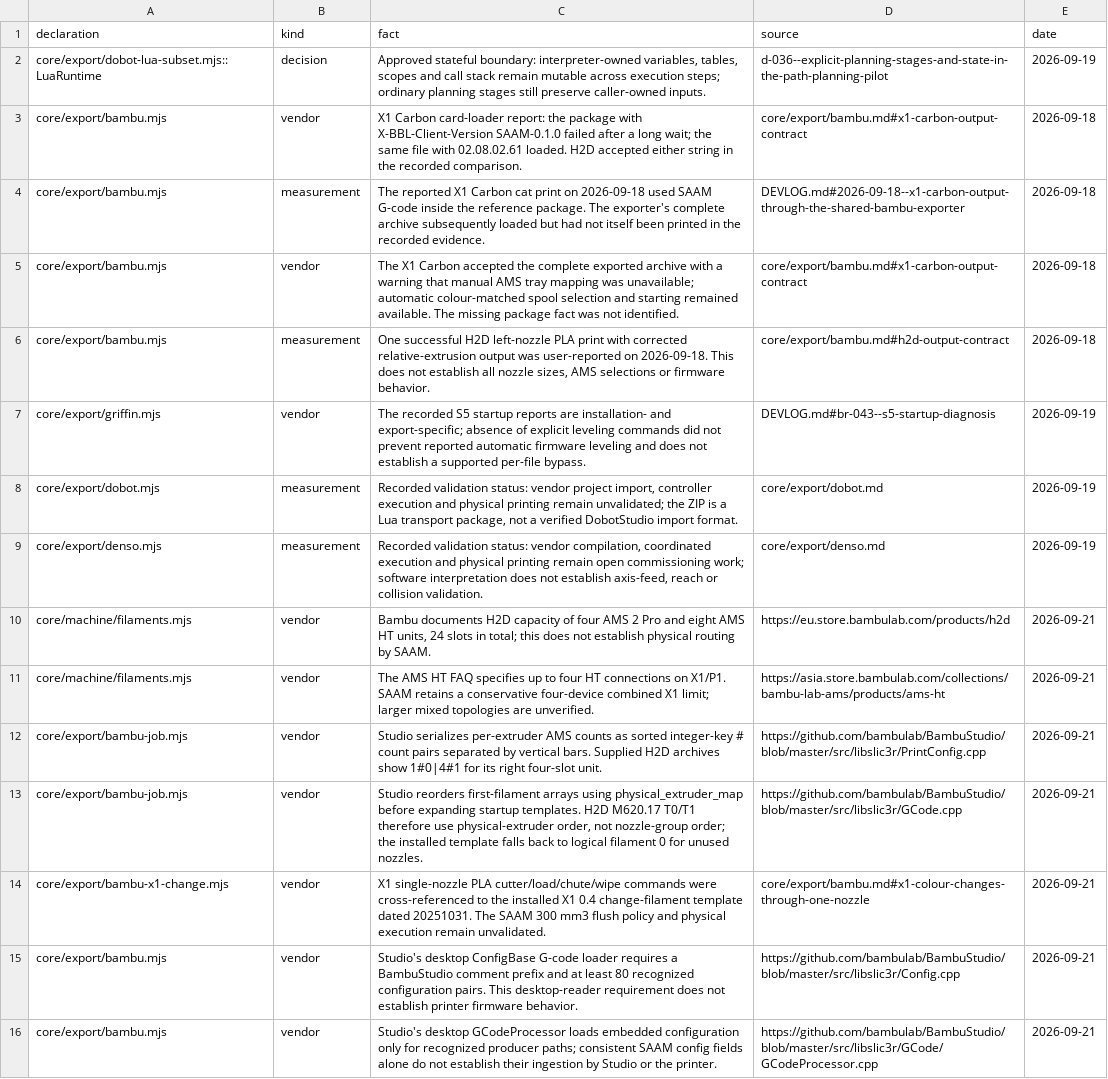
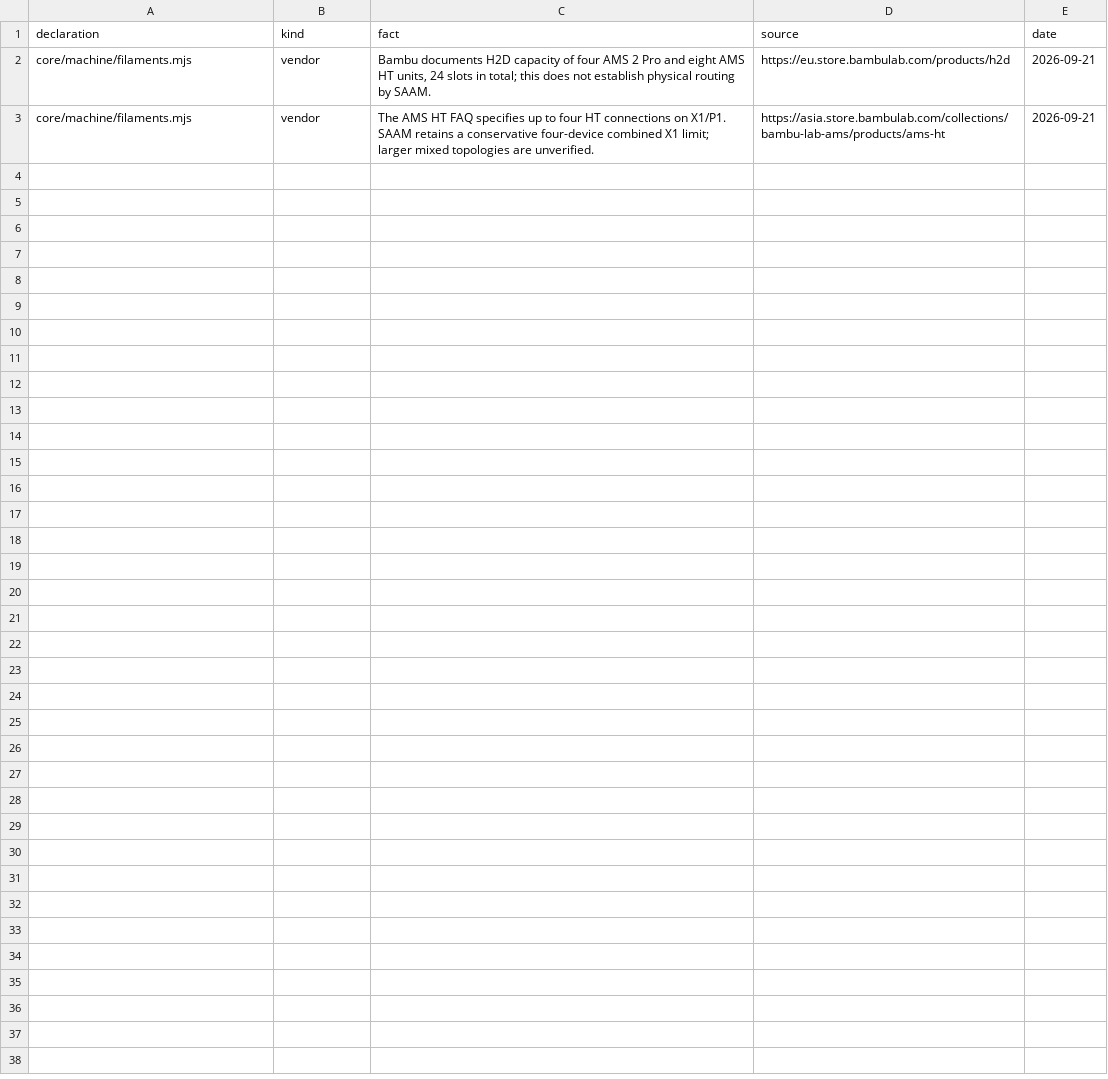
Before and after one commit to Struder-AI/SAAM, a TSV file: dev-map/facts.tsv, drawn as a sheet; the diff names each change by its address in the sheet, - before the commit and + after, or states it on an @@ line.

```diff
--- a/dev-map/facts.tsv
+++ b/dev-map/facts.tsv
-row 2: core/export/dobot-lua-subset.mjs::LuaRuntime | decision | Approved stateful boundary: interpreter-owned variables, tables, scopes and call stack remain mutable across execution steps; ordinary planning stages still preserve caller-owned inputs. | d-036--explicit-planning-stages-and-state-in-the-path-planning-pilot | 2026-09-19
-row 3: core/export/bambu.mjs | vendor | X1 Carbon card-loader report: the package with X-BBL-Client-Version SAAM-0.1.0 failed after a long wait; the same file with 02.08.02.61 loaded. H2D accepted either string in the recorded comparison. | core/export/bambu.md#x1-carbon-output-contract | 2026-09-18
-row 4: core/export/bambu.mjs | measurement | The reported X1 Carbon cat print on 2026-09-18 used SAAM G-code inside the reference package. The exporter's complete archive subsequently loaded but had not itself been printed in the recorded evidence. | DEVLOG.md#2026-09-18--x1-carbon-output-through-the-shared-bambu-exporter | 2026-09-18
-row 5: core/export/bambu.mjs | vendor | The X1 Carbon accepted the complete exported archive with a warning that manual AMS tray mapping was unavailable; automatic colour-matched spool selection and starting remained available. The missing package fact was not identified. | core/export/bambu.md#x1-carbon-output-contract | 2026-09-18
-row 6: core/export/bambu.mjs | measurement | One successful H2D left-nozzle PLA print with corrected relative-extrusion output was user-reported on 2026-09-18. This does not establish all nozzle sizes, AMS selections or firmware behavior. | core/export/bambu.md#h2d-output-contract | 2026-09-18
-row 7: core/export/griffin.mjs | vendor | The recorded S5 startup reports are installation- and export-specific; absence of explicit leveling commands did not prevent reported automatic firmware leveling and does not establish a supported per-file bypass. | DEVLOG.md#br-043--s5-startup-diagnosis | 2026-09-19
-row 8: core/export/dobot.mjs | measurement | Recorded validation status: vendor project import, controller execution and physical printing remain unvalidated; the ZIP is a Lua transport package, not a verified DobotStudio import format. | core/export/dobot.md | 2026-09-19
-row 9: core/export/denso.mjs | measurement | Recorded validation status: vendor compilation, coordinated execution and physical printing remain open commissioning work; software interpretation does not establish axis-feed, reach or collision validation. | core/export/denso.md | 2026-09-19
-row 12: core/export/bambu-job.mjs | vendor | Studio serializes per-extruder AMS counts as sorted integer-key # count pairs separated by vertical bars. Supplied H2D archives show 1#0|4#1 for its right four-slot unit. | https://github.com/bambulab/BambuStudio/blob/master/src/libslic3r/PrintConfig.cpp | 2026-09-21
-row 13: core/export/bambu-job.mjs | vendor | Studio reorders first-filament arrays using physical_extruder_map before expanding startup templates. H2D M620.17 T0/T1 therefore use physical-extruder order, not nozzle-group order; the installed template falls back to logical filament 0 for unused nozzles. | https://github.com/bambulab/BambuStudio/blob/master/src/libslic3r/GCode.cpp | 2026-09-21
-row 14: core/export/bambu-x1-change.mjs | vendor | X1 single-nozzle PLA cutter/load/chute/wipe commands were cross-referenced to the installed X1 0.4 change-filament template dated 20251031. The SAAM 300 mm3 flush policy and physical execution remain unvalidated. | core/export/bambu.md#x1-colour-changes-through-one-nozzle | 2026-09-21
-row 15: core/export/bambu.mjs | vendor | Studio's desktop ConfigBase G-code loader requires a BambuStudio comment prefix and at least 80 recognized configuration pairs. This desktop-reader requirement does not establish printer firmware behavior. | https://github.com/bambulab/BambuStudio/blob/master/src/libslic3r/Config.cpp | 2026-09-21
-row 16: core/export/bambu.mjs | vendor | Studio's desktop GCodeProcessor loads embedded configuration only for recognized producer paths; consistent SAAM config fields alone do not establish their ingestion by Studio or the printer. | https://github.com/bambulab/BambuStudio/blob/master/src/libslic3r/GCode/GCodeProcessor.cpp | 2026-09-21
```
Also changed, not shown: 43 other files.
